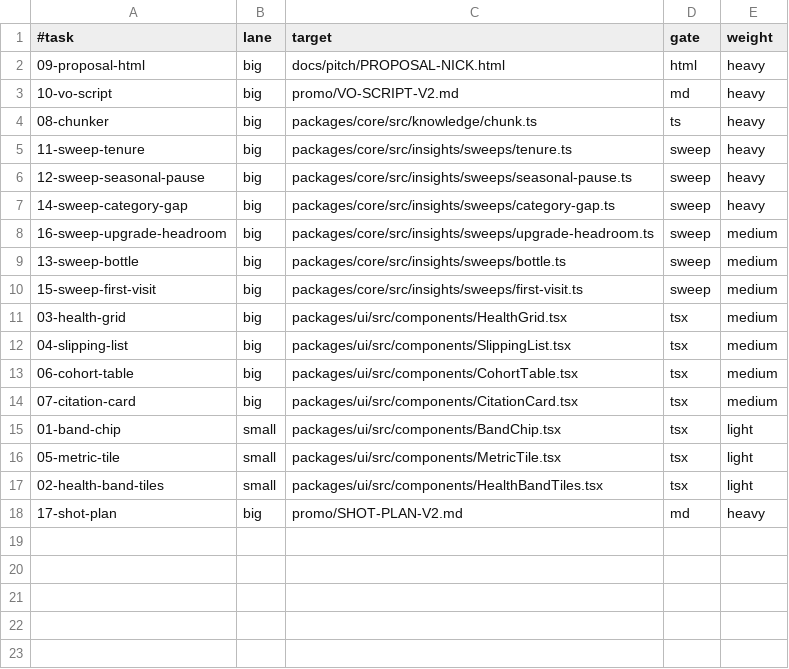
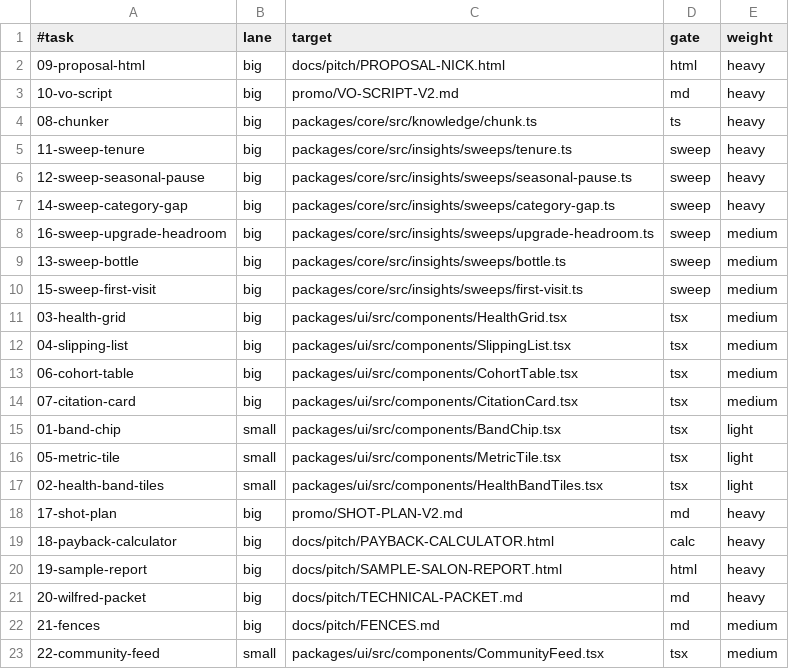
Before and after one commit to danman60/BASK, a TSV file: tasks/overnight-20260819/manifest.tsv, drawn as a sheet.

```diff
--- a/tasks/overnight-20260819/manifest.tsv
+++ b/tasks/overnight-20260819/manifest.tsv
@@ -18 +18,6 @@
 17-shot-plan	big	promo/SHOT-PLAN-V2.md	md	heavy
+18-payback-calculator	big	docs/pitch/PAYBACK-CALCULATOR.html	calc	heavy
+19-sample-report	big	docs/pitch/SAMPLE-SALON-REPORT.html	html	heavy
+20-wilfred-packet	big	docs/pitch/TECHNICAL-PACKET.md	md	heavy
+21-fences	big	docs/pitch/FENCES.md	md	medium
+22-community-feed	small	packages/ui/src/components/CommunityFeed.tsx	tsx	medium
```
Also changed, not shown: 7 other files.
